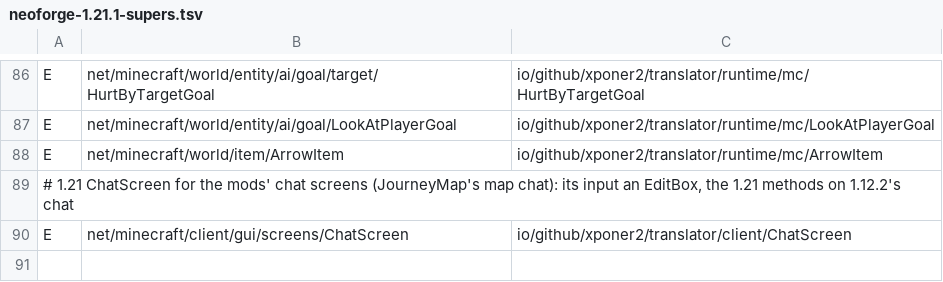
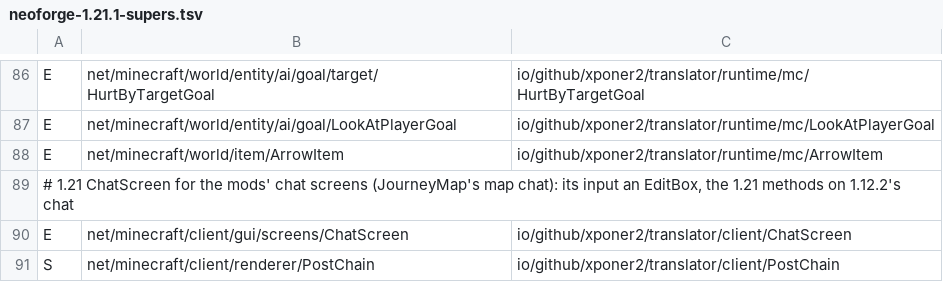
Before and after one commit to Xponer2/translator, a TSV file: src/main/resources/assets/translator/runtime/neoforge-1.21.1-supers.tsv, drawn as a sheet; only a part is shown, gaps mark what is left out.

```diff
--- a/src/main/resources/assets/translator/runtime/neoforge-1.21.1-supers.tsv
+++ b/src/main/resources/assets/translator/runtime/neoforge-1.21.1-supers.tsv
@@ -90 +90,2 @@ E	net/minecraft/world/item/ArrowItem	io/github/xponer2/translator/runtime/mc/Arr
 E	net/minecraft/client/gui/screens/ChatScreen	io/github/xponer2/translator/client/ChatScreen
+S	net/minecraft/client/renderer/PostChain	io/github/xponer2/translator/client/PostChain
```
Also changed, not shown: src/main/resources/assets/translator/runtime/neoforge-1.21.1-redirects.tsv, 6 other files.
